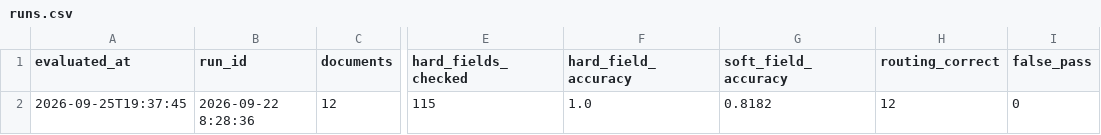
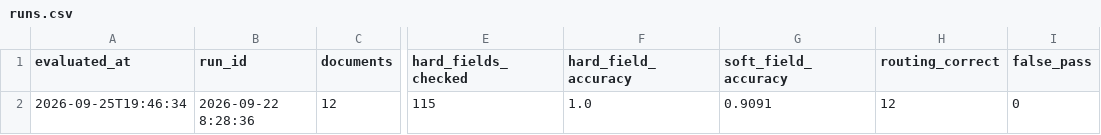
Before and after one commit to mantasram/n8n-bookkeeping-automation, a CSV file: demo1-evals/results/runs.csv, drawn as a sheet; only a part is shown, gaps mark what is left out; the diff names each change by its address in the sheet, - before the commit and + after, or states it on an @@ line.

```diff
--- a/demo1-evals/results/runs.csv
+++ b/demo1-evals/results/runs.csv
-A2 (evaluated_at): 2026-09-25T19:37:45
+A2 (evaluated_at): 2026-09-25T19:46:34
-G2 (soft_field_accuracy): 0.8182
+G2 (soft_field_accuracy): 0.9091
```
Also changed, not shown: demo1-evals/results/2026-09-22_82836-details.csv, 1 other file.
